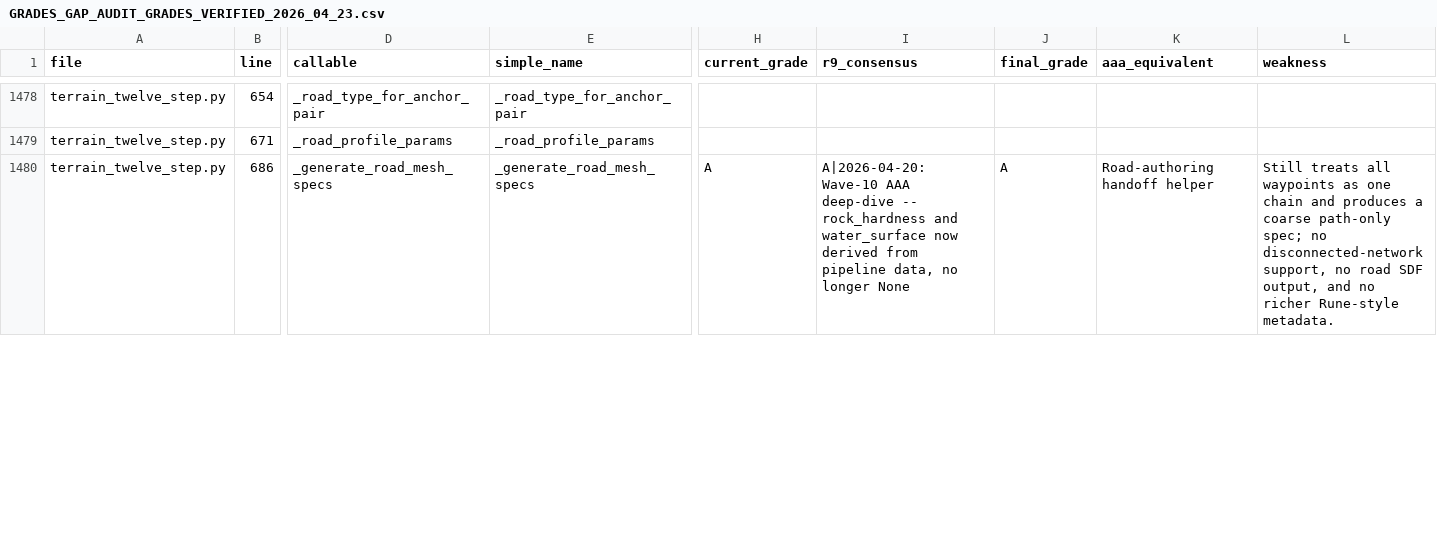
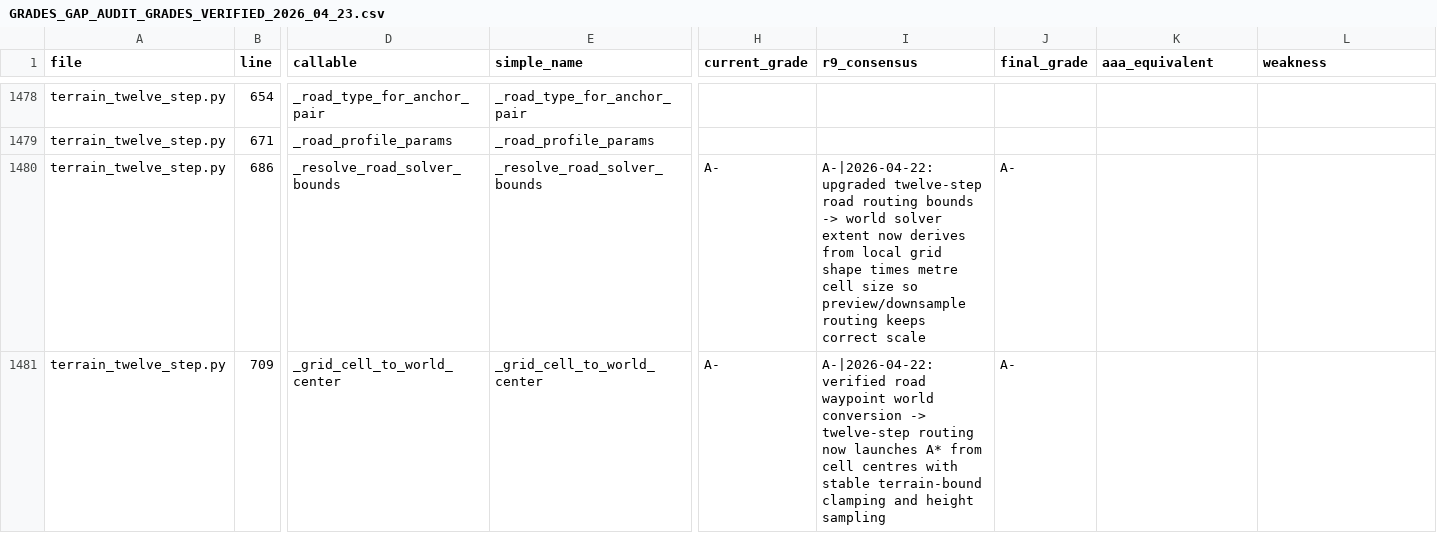
Before and after one commit to Sharks820/veilbreakers-terrain, a CSV file: output/spreadsheet/GRADES_GAP_AUDIT_GRADES_VERIFIED_2026_04_23.csv, drawn as a sheet; only a part is shown, gaps mark what is left out; rows hold the shown columns only; the diff covers the shown part only; the diff names each change by its address in the sheet, - before the commit and + after, or states it on an @@ line.

Commit message:
Route twelve-step roads through 24-dir A*

```diff
--- a/output/spreadsheet/GRADES_GAP_AUDIT_GRADES_VERIFIED_2026_04_23.csv
+++ b/output/spreadsheet/GRADES_GAP_AUDIT_GRADES_VERIFIED_2026_04_23.csv
-D1480 (callable): _generate_road_mesh_specs
+D1480 (callable): _resolve_road_solver_bounds
-E1480 (simple_name): _generate_road_mesh_specs
+E1480 (simple_name): _resolve_road_solver_bounds
-H1480 (current_grade): A
+H1480 (current_grade): A-
-I1480 (r9_consensus): A|2026-04-20: Wave-10 AAA deep-dive -- rock_hardness and water_surface now derived from pipeline data, no longer None
+I1480 (r9_consensus): A-|2026-04-22: upgraded twelve-step road routing bounds -> world solver extent now derives from local grid shape times metre cell size so preview/downsample routing keeps correct scale
-J1480 (final_grade): A
+J1480 (final_grade): A-
-K1480 (aaa_equivalent): Road-authoring handoff helper
+K1480 (aaa_equivalent): (empty)
-L1480 (weakness): Still treats all waypoints as one chain and produces a coarse path-only spec; no disconnected-network support, no road SDF output, and no richer Rune-style metadata.
+L1480 (weakness): (empty)
+row 1481: terrain_twelve_step.py | 709 | _grid_cell_to_world_center | _grid_cell_to_world_center | A- | A-|2026-04-22: verified road waypoint world conversion -> twelve-step routing now launches A* from cell centres with stable terrain-bound clamping and height sampling | A-
```
Also changed, not shown: 2 added rows and 7 edited cells elsewhere in this file, 5 other files.
